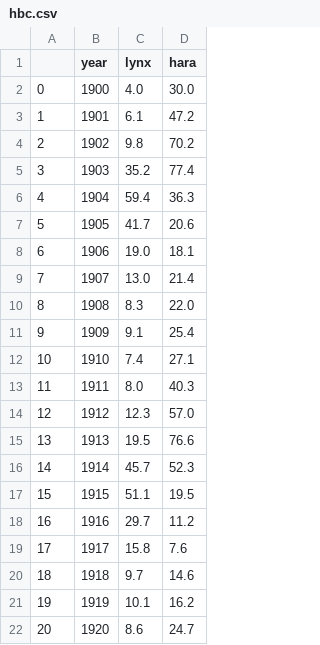
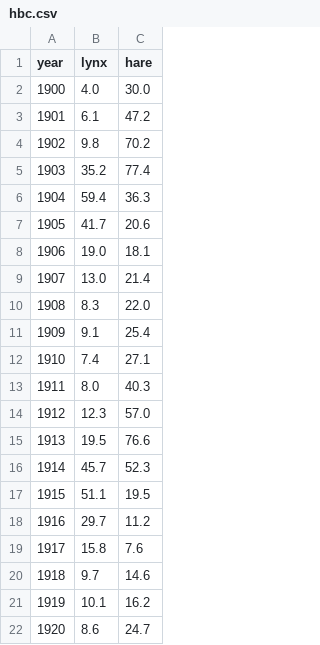
Before and after one commit to minster-hatter/lotka-volterra-ode, a CSV file: hbc.csv, drawn as a sheet; removed rows and columns are numbered as before the commit, all else as after; the diff names each change by its address in the sheet, - before the commit and + after, or states it on an @@ line.

Commit message:
Add plot and edit data typo.

```diff
--- a/hbc.csv
+++ b/hbc.csv
-column A, rows 2-22: 0 | 1 | 2 | 3 | 4 | 5 | 6 | 7 | 8 | 9 | 10 | 11 | 12 | 13 | 14 | 15 | 16 | 17 | 18 | 19 | 20
-C1: hara
+C1: hare
```
Also changed, not shown: 3 other files.
